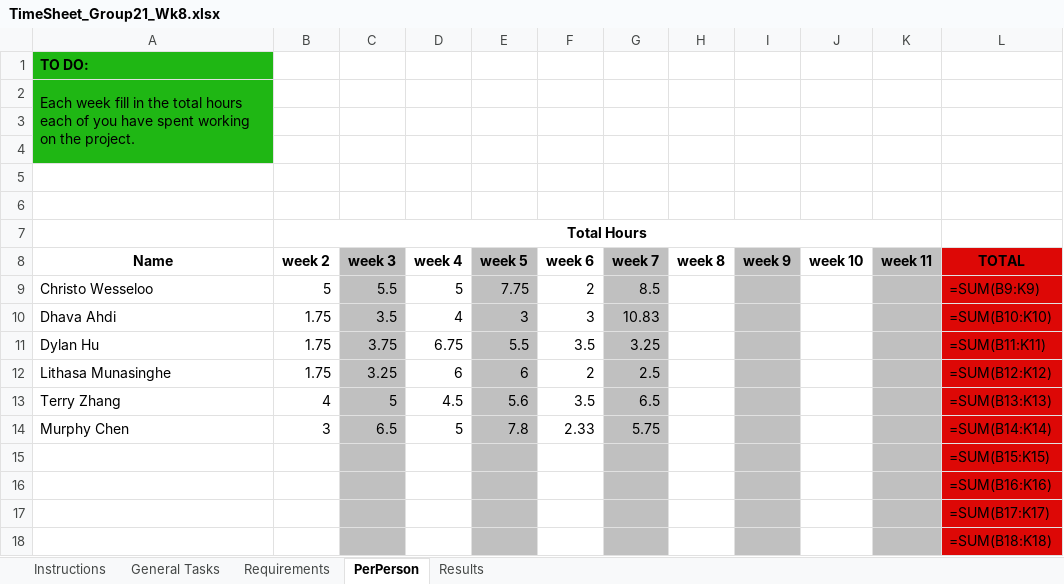
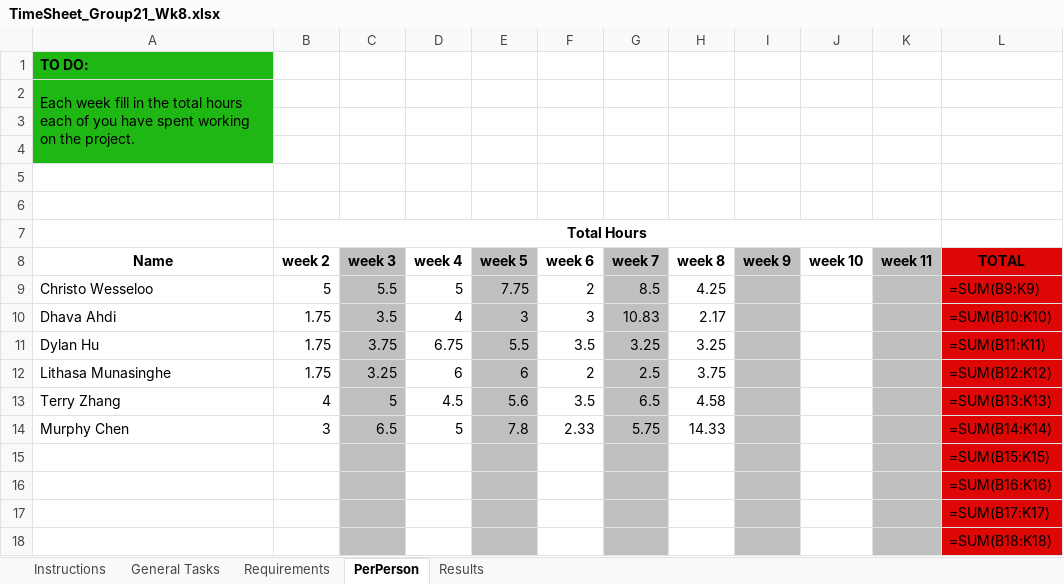
Before and after one commit to A5troGaze/CITS3200_Project, an Excel workbook: Documentation/Week 8/TimeSheet_Group21_Wk8.xlsx, sheet PerPerson, drawn as a sheet; values as stored, in another font and other column widths than the file's, no borders; formulas without a stored value are shown as written; the diff names each change by its address in the sheet, - before the commit and + after, or states it on an @@ line.

```diff
--- a/Documentation/Week 8/TimeSheet_Group21_Wk8.xlsx (sheet PerPerson)
+++ b/Documentation/Week 8/TimeSheet_Group21_Wk8.xlsx (sheet PerPerson)
-H9 (week 8): (empty)
+H9 (week 8): 4.25
-H10 (week 8): (empty)
+H10 (week 8): 2.17
-H11 (week 8): (empty)
+H11 (week 8): 3.25
-H12 (week 8): (empty)
+H12 (week 8): 3.75
-H13 (week 8): (empty)
+H13 (week 8): 4.58
-H14 (week 8): (empty)
+H14 (week 8): 14.33
```
Also changed, not shown: sheet General Tasks, sheet Requirements, Documentation/Week 8/Booked Hours/Booked_Hours_Dhava.xlsx, Documentation/Week 8/Booked Hours/Booked_Hours_Dylan.xlsx, 5 other files.
